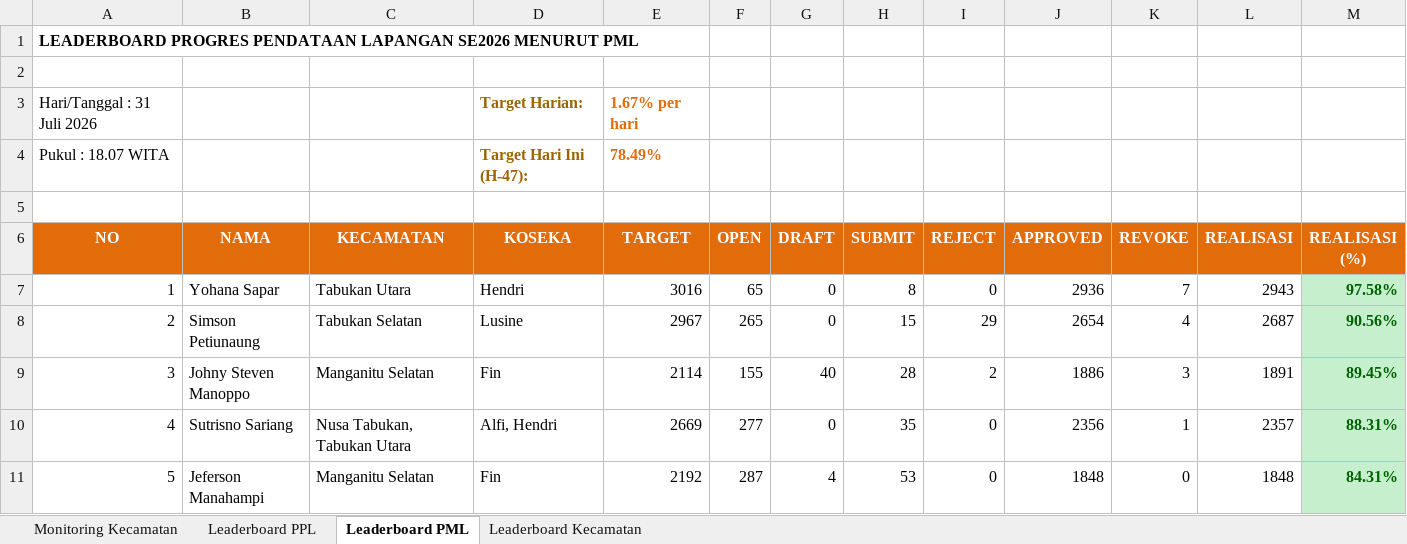
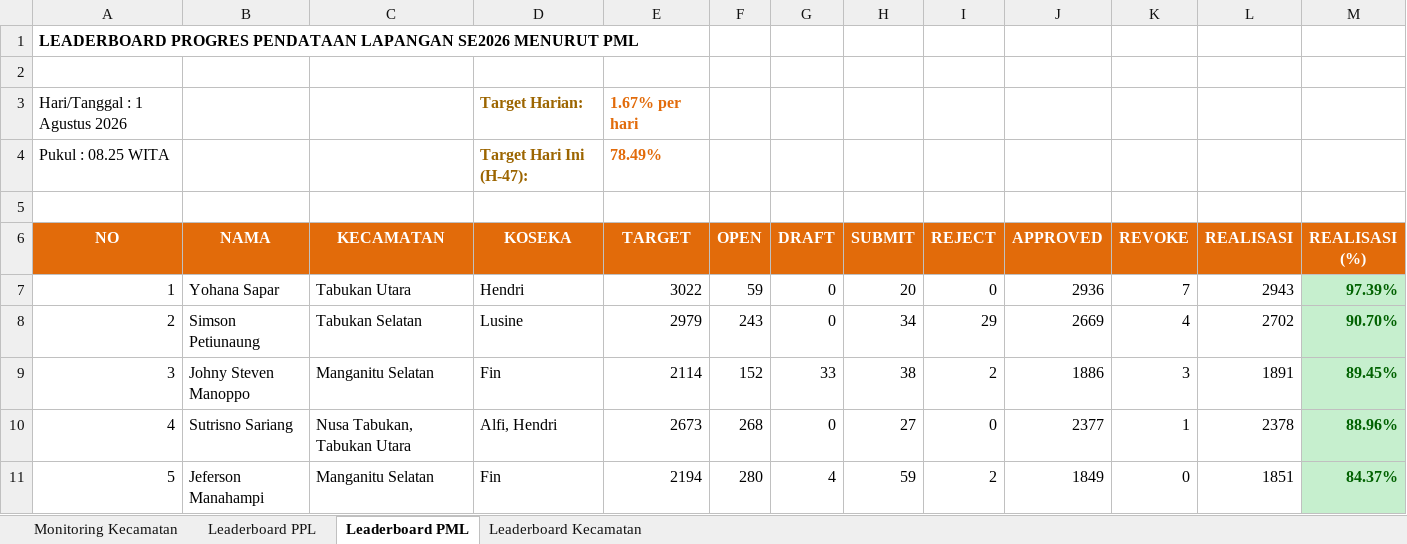
Before and after one commit to danimat15/fasih-sm-scrapper, an Excel workbook: dashboard/public/Report_Dashboard_Latest.xlsx, sheet Leaderboard PML, drawn as a sheet; only a part is shown; values as stored, in another font and other column widths than the file's, no borders; the diff covers the shown part only; the diff names each change by its address in the sheet, - before the commit and + after, or states it on an @@ line.

```diff
--- a/dashboard/public/Report_Dashboard_Latest.xlsx (sheet Leaderboard PML)
+++ b/dashboard/public/Report_Dashboard_Latest.xlsx (sheet Leaderboard PML)
-A3 (NO): Hari/Tanggal : 31 Juli 2026
+A3 (NO): Hari/Tanggal : 1 Agustus 2026
-A4 (NO): Pukul : 18.07 WITA
+A4 (NO): Pukul : 08.25 WITA
-E7 (TARGET): 3016
+E7 (TARGET): 3022
-F7 (OPEN): 65
+F7 (OPEN): 59
-H7 (SUBMIT): 8
+H7 (SUBMIT): 20
-M7 (REALISASI (%)): 97.58%
+M7 (REALISASI (%)): 97.39%
-E8 (TARGET): 2967
+E8 (TARGET): 2979
-F8 (OPEN): 265
+F8 (OPEN): 243
-H8 (SUBMIT): 15
+H8 (SUBMIT): 34
-J8 (APPROVED): 2654
+J8 (APPROVED): 2669
-L8 (REALISASI): 2687
+L8 (REALISASI): 2702
-M8 (REALISASI (%)): 90.56%
+M8 (REALISASI (%)): 90.70%
-F9 (OPEN): 155
+F9 (OPEN): 152
-G9 (DRAFT): 40
+G9 (DRAFT): 33
-H9 (SUBMIT): 28
+H9 (SUBMIT): 38
-E10 (TARGET): 2669
+E10 (TARGET): 2673
-F10 (OPEN): 277
+F10 (OPEN): 268
-H10 (SUBMIT): 35
+H10 (SUBMIT): 27
-J10 (APPROVED): 2356
+J10 (APPROVED): 2377
-L10 (REALISASI): 2357
+L10 (REALISASI): 2378
-M10 (REALISASI (%)): 88.31%
+M10 (REALISASI (%)): 88.96%
-E11 (TARGET): 2192
+E11 (TARGET): 2194
-F11 (OPEN): 287
+F11 (OPEN): 280
-H11 (SUBMIT): 53
+H11 (SUBMIT): 59
-I11 (REJECT): 0
+I11 (REJECT): 2
-J11 (APPROVED): 1848
+J11 (APPROVED): 1849
-L11 (REALISASI): 1848
+L11 (REALISASI): 1851
-M11 (REALISASI (%)): 84.31%
+M11 (REALISASI (%)): 84.37%
```
Also changed, not shown: 1 added row, 1 removed row and 169 edited cells elsewhere in this sheet, sheet Leaderboard PPL, sheet Monitoring Kecamatan, sheet Leaderboard Kecamatan, dashboard/public/Monev_Pendataan_SE2026_Latest.xlsx, dashboard/public/Report_Dashboard_Morning.xlsx, 4 other files.
